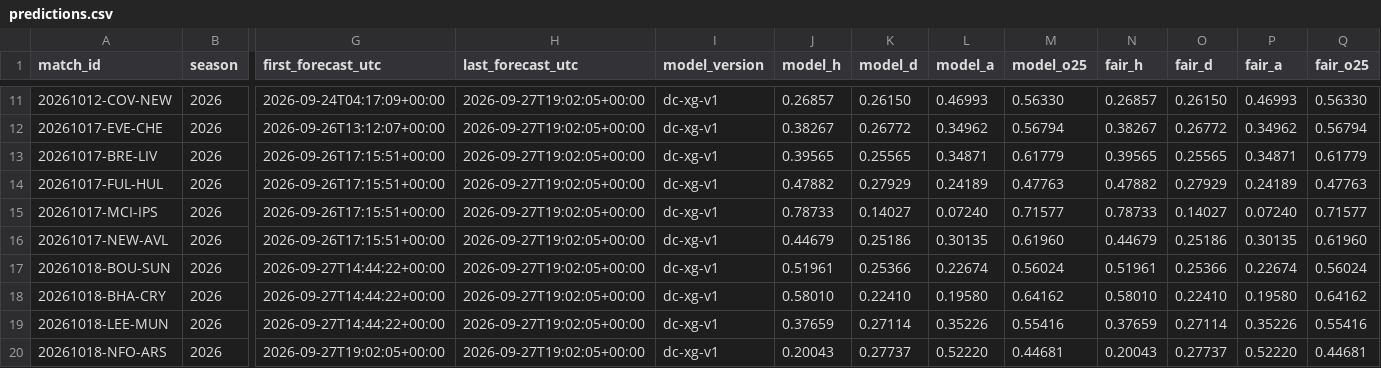
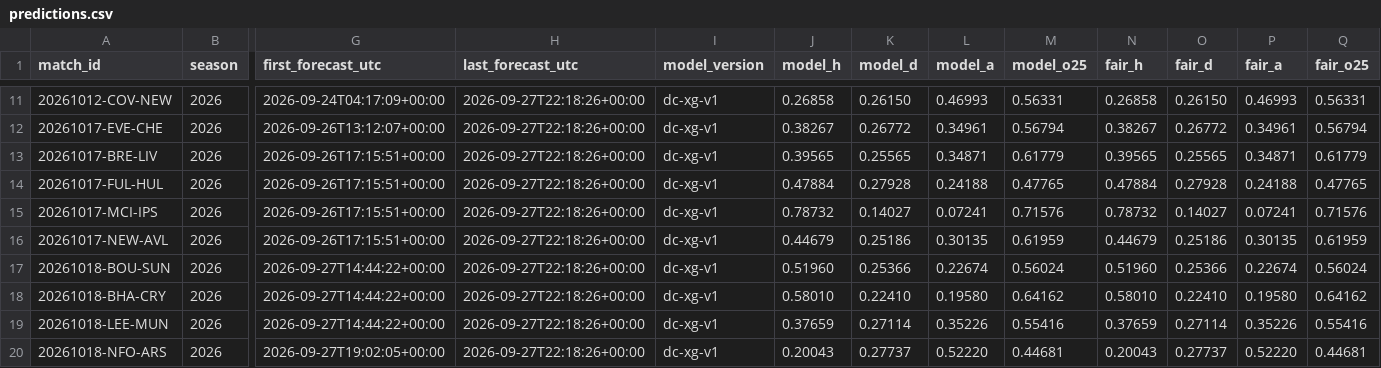
Before and after one commit to mahmedken/betting-analytics, a CSV file: data/ledger/predictions.csv, drawn as a sheet; only a part is shown, gaps mark what is left out; the diff covers the shown part only; the diff names each change by its address in the sheet, - before the commit and + after, or states it on an @@ line.

```diff
--- a/data/ledger/predictions.csv
+++ b/data/ledger/predictions.csv
-H11:H20 (last_forecast_utc): 2026-09-27T19:02:05+00:00
+H11:H20 (last_forecast_utc): 2026-09-27T22:18:26+00:00
-J11 (model_h): 0.26857
+J11 (model_h): 0.26858
-M11 (model_o25): 0.56330
+M11 (model_o25): 0.56331
-N11 (fair_h): 0.26857
+N11 (fair_h): 0.26858
-Q11 (fair_o25): 0.56330
+Q11 (fair_o25): 0.56331
-L12 (model_a): 0.34962
+L12 (model_a): 0.34961
-P12 (fair_a): 0.34962
+P12 (fair_a): 0.34961
-J14 (model_h): 0.47882
+J14 (model_h): 0.47884
-K14 (model_d): 0.27929
+K14 (model_d): 0.27928
-L14 (model_a): 0.24189
+L14 (model_a): 0.24188
-M14 (model_o25): 0.47763
+M14 (model_o25): 0.47765
-N14 (fair_h): 0.47882
+N14 (fair_h): 0.47884
-O14 (fair_d): 0.27929
+O14 (fair_d): 0.27928
-P14 (fair_a): 0.24189
+P14 (fair_a): 0.24188
-Q14 (fair_o25): 0.47763
+Q14 (fair_o25): 0.47765
-J15 (model_h): 0.78733
+J15 (model_h): 0.78732
-L15 (model_a): 0.07240
+L15 (model_a): 0.07241
-M15 (model_o25): 0.71577
+M15 (model_o25): 0.71576
-N15 (fair_h): 0.78733
+N15 (fair_h): 0.78732
-P15 (fair_a): 0.07240
+P15 (fair_a): 0.07241
-Q15 (fair_o25): 0.71577
+Q15 (fair_o25): 0.71576
-M16 (model_o25): 0.61960
+M16 (model_o25): 0.61959
-Q16 (fair_o25): 0.61960
+Q16 (fair_o25): 0.61959
-J17 (model_h): 0.51961
+J17 (model_h): 0.51960
-N17 (fair_h): 0.51961
+N17 (fair_h): 0.51960
```
Also changed, not shown: 39 edited cells elsewhere in this file, data/ledger/afcon_predictions.csv, 9 other files.
